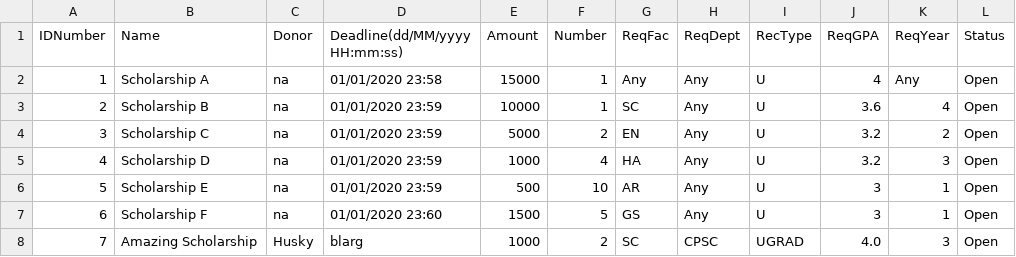
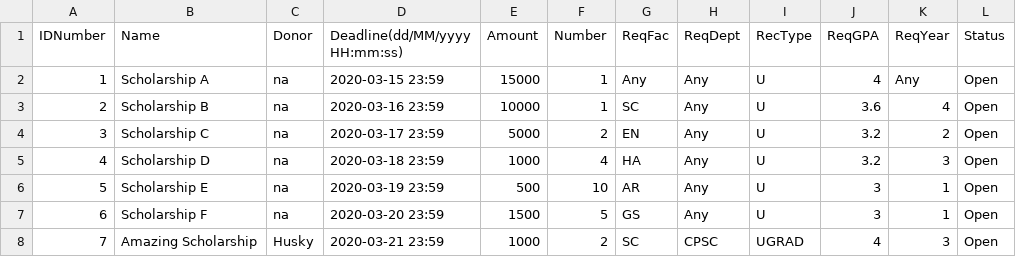
Before and after one commit to mariellanalepa/Scholarship-System, a CSV file: res/scholarshipDatabase.csv, drawn as a sheet; only a part is shown; the diff names each change by its address in the sheet, - before the commit and + after, or states it on an @@ line.

Commit message:
Updated date format for scholarship deadline in the CSV

```diff
--- a/res/scholarshipDatabase.csv
+++ b/res/scholarshipDatabase.csv
-D2 (Deadline(dd/MM/yyyy HH:mm:ss)): 01/01/2020 23:58
+D2 (Deadline(dd/MM/yyyy HH:mm:ss)): 2020-03-15 23:59
-D3 (Deadline(dd/MM/yyyy HH:mm:ss)): 01/01/2020 23:59
+D3 (Deadline(dd/MM/yyyy HH:mm:ss)): 2020-03-16 23:59
-D4 (Deadline(dd/MM/yyyy HH:mm:ss)): 01/01/2020 23:59
+D4 (Deadline(dd/MM/yyyy HH:mm:ss)): 2020-03-17 23:59
-D5 (Deadline(dd/MM/yyyy HH:mm:ss)): 01/01/2020 23:59
+D5 (Deadline(dd/MM/yyyy HH:mm:ss)): 2020-03-18 23:59
-D6 (Deadline(dd/MM/yyyy HH:mm:ss)): 01/01/2020 23:59
+D6 (Deadline(dd/MM/yyyy HH:mm:ss)): 2020-03-19 23:59
-D7 (Deadline(dd/MM/yyyy HH:mm:ss)): 01/01/2020 23:60
+D7 (Deadline(dd/MM/yyyy HH:mm:ss)): 2020-03-20 23:59
-D8 (Deadline(dd/MM/yyyy HH:mm:ss)): blarg
+D8 (Deadline(dd/MM/yyyy HH:mm:ss)): 2020-03-21 23:59
-J8 (ReqGPA): 4.0
+J8 (ReqGPA): 4
```
